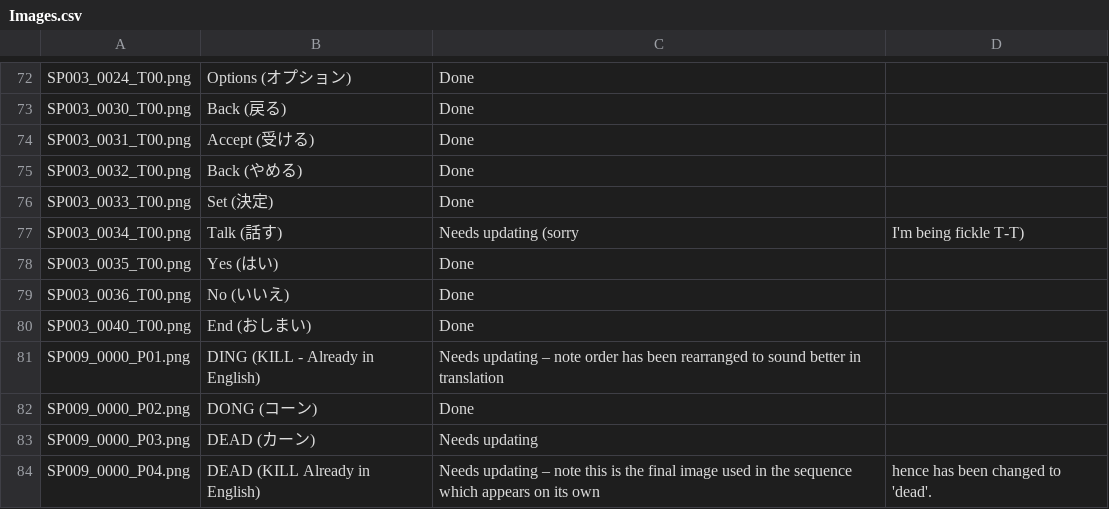
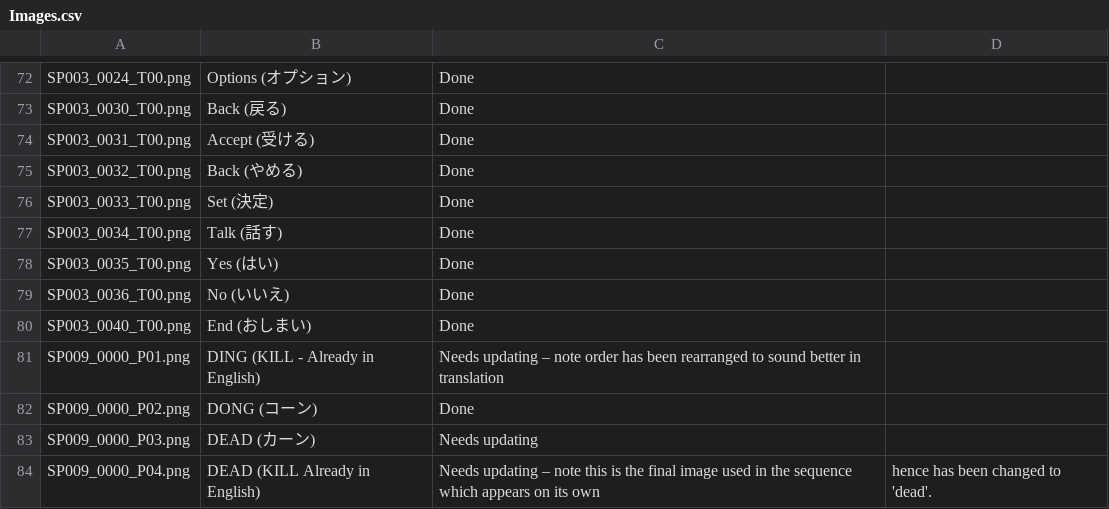
Before and after one commit to AGTTeam/MonoPriData, a CSV file: Images.csv, drawn as a sheet; only a part is shown, gaps mark what is left out.

```diff
--- a/Images.csv
+++ b/Images.csv
@@ -76,3 +76,3 @@ SP003_0032_T00.png,Back (やめる),Done
 SP003_0033_T00.png,Set (決定),Done
-SP003_0034_T00.png,Talk (話す),Needs updating (sorry, I'm being fickle T-T)
+SP003_0034_T00.png,Talk (話す),Done
 SP003_0035_T00.png,Yes (はい),Done
```
Also changed, not shown: 1 other file.
